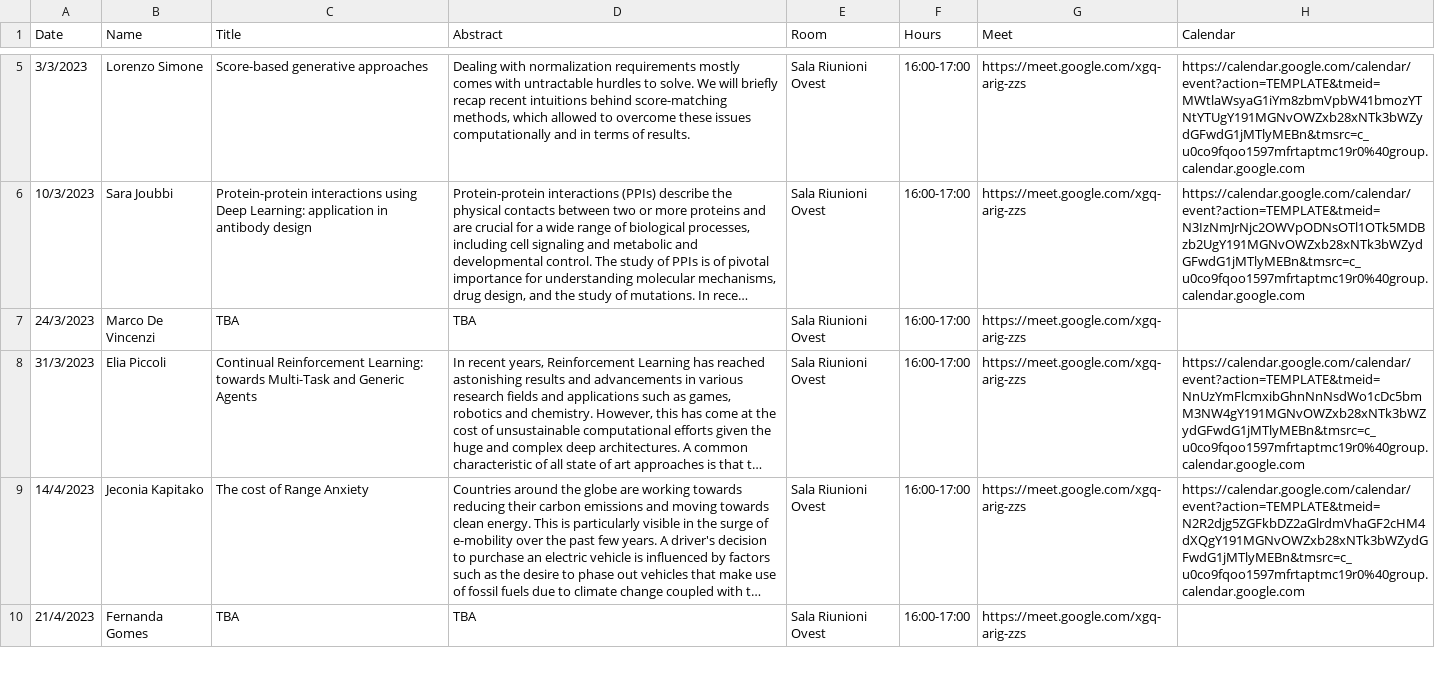
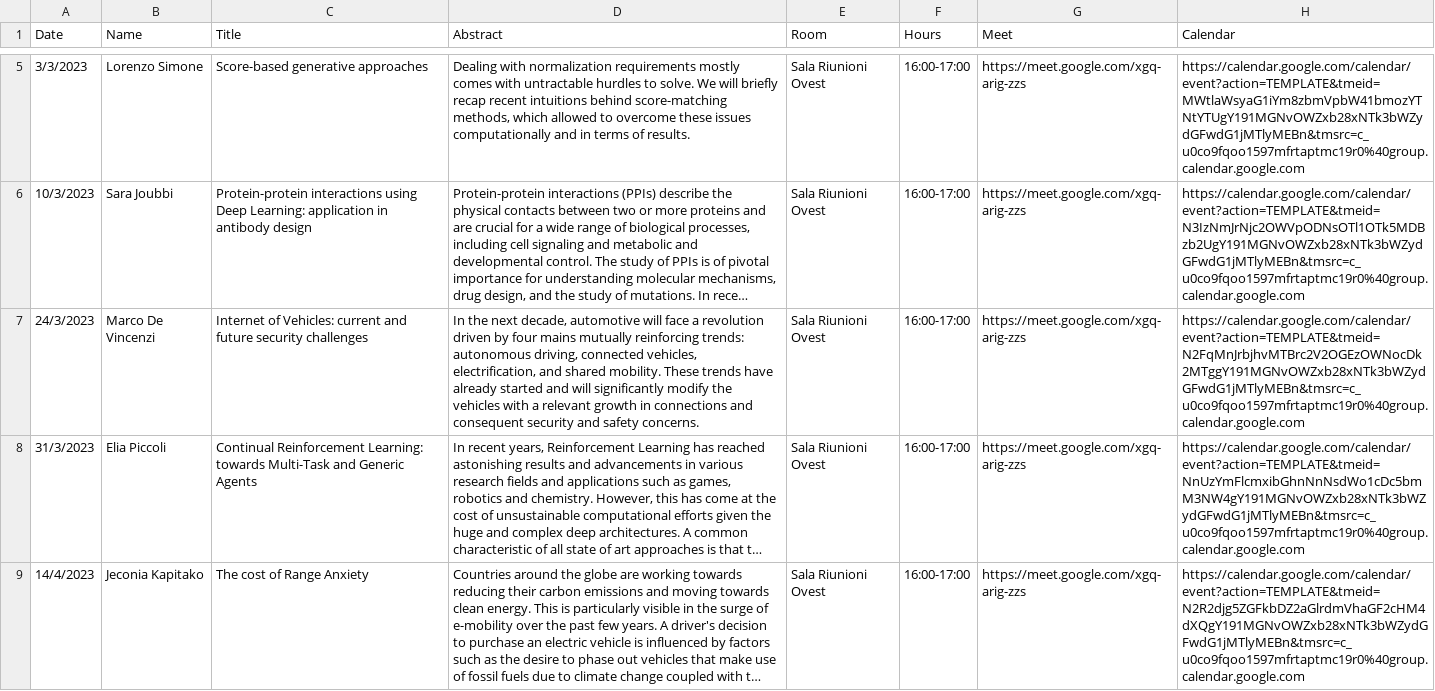
Before and after one commit to di-unipi/pesaresi-seminar-series, a CSV file: Seminars.csv, drawn as a sheet; only a part is shown, gaps mark what is left out; the shorter side is filled out with more unchanged rows; long unchanged cells end in …; the diff names each change by its address in the sheet, - before the commit and + after, or states it on an @@ line.

Commit message:
Update Seminars.csv

```diff
--- a/Seminars.csv
+++ b/Seminars.csv
-C7 (Title): TBA
+C7 (Title): Internet of Vehicles: current and future security challenges
-D7 (Abstract): TBA
+D7 (Abstract): In the next decade, automotive will face a revolution driven by four mains mutually reinforcing trends: autonomous driving, connected vehicles, electrification, and shared mobility. These trends have already started and will significantly modify the vehicles with a relevant growth in connections and consequent security and safety concerns.
-H7 (Calendar): (empty)
+H7 (Calendar): https://calendar.google.com/calendar/event?action=TEMPLATE&tmeid=N2FqMnJrbjhvMTBrc2V2OGEzOWNocDk2MTggY191MGNvOWZxb28xNTk3bWZydGFwdG1jMTlyMEBn&tmsrc=c_u0co9fqoo1597mfrtaptmc19r0%40group.calendar.google.com
```
Also changed, not shown: 2 other files.
